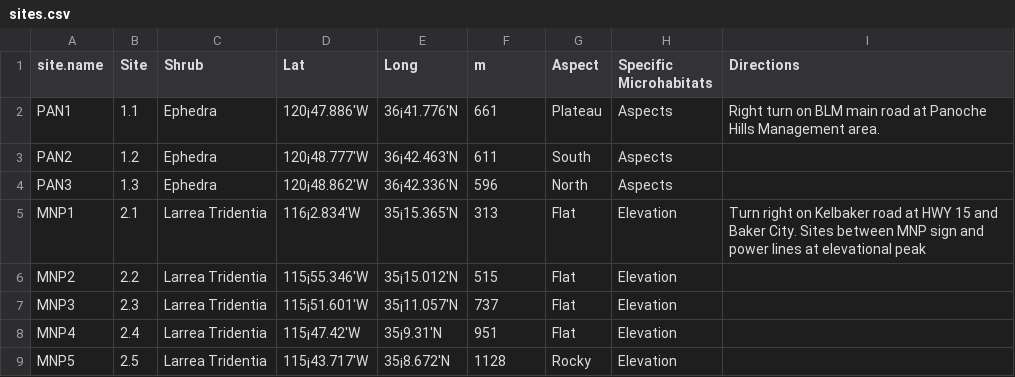
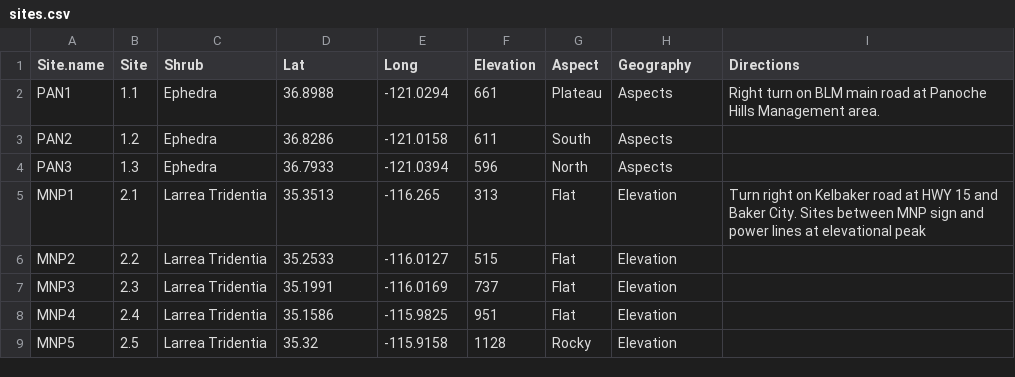
Before and after one commit to cjlortie/Shrub_facilitation_contrasts, a CSV file: data/sites.csv, drawn as a sheet; the diff names each change by its address in the sheet, - before the commit and + after, or states it on an @@ line.

```diff
--- a/data/sites.csv
+++ b/data/sites.csv
-A1: site.name
+A1: Site.name
-F1: m
+F1: Elevation
-H1: Specific Microhabitats
+H1: Geography
-D2 (Lat): 120¡47.886'W
+D2 (Lat): 36.8988
-E2 (Long): 36¡41.776'N
+E2 (Long): -121.0294
-D3 (Lat): 120¡48.777'W
+D3 (Lat): 36.8286
-E3 (Long): 36¡42.463'N
+E3 (Long): -121.0158
-D4 (Lat): 120¡48.862'W
+D4 (Lat): 36.7933
-E4 (Long): 36¡42.336'N
+E4 (Long): -121.0394
-D5 (Lat): 116¡2.834'W
+D5 (Lat): 35.3513
-E5 (Long): 35¡15.365'N
+E5 (Long): -116.265
-D6 (Lat): 115¡55.346'W
+D6 (Lat): 35.2533
-E6 (Long): 35¡15.012'N
+E6 (Long): -116.0127
-D7 (Lat): 115¡51.601'W
+D7 (Lat): 35.1991
-E7 (Long): 35¡11.057'N
+E7 (Long): -116.0169
-D8 (Lat): 115¡47.42'W
+D8 (Lat): 35.1586
-E8 (Long): 35¡9.31'N
+E8 (Long): -115.9825
-D9 (Lat): 115¡43.717'W
+D9 (Lat): 35.32
-E9 (Long): 35¡8.672'N
+E9 (Long): -115.9158
```
Also changed, not shown: data/shrub.contrast.climate.csv, data/shrub.contrast.ordination.csv, 2 other files.
